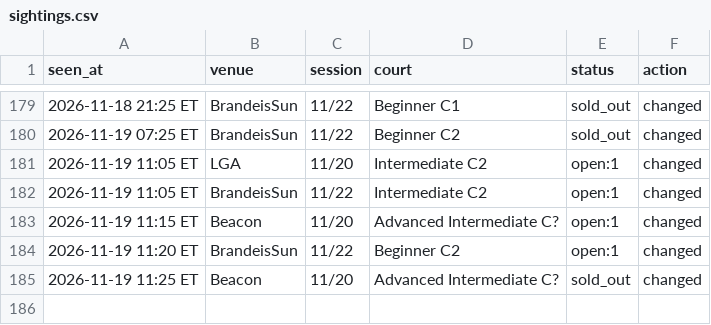
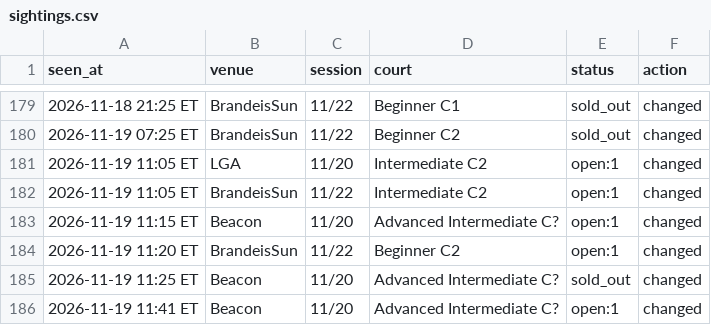
Before and after one commit to MerlinMan5/nyc-urban-vb, a CSV file: sightings.csv, drawn as a sheet; only a part is shown, gaps mark what is left out.

```diff
--- a/sightings.csv
+++ b/sightings.csv
@@ -185 +185,2 @@ seen_at,venue,session,court,status,action
 2026-11-19 11:25 ET,Beacon,11/20,Advanced Intermediate C?,sold_out,changed
+2026-11-19 11:41 ET,Beacon,11/20,Advanced Intermediate C?,open:1,changed
```
Also changed, not shown: 1 other file.
